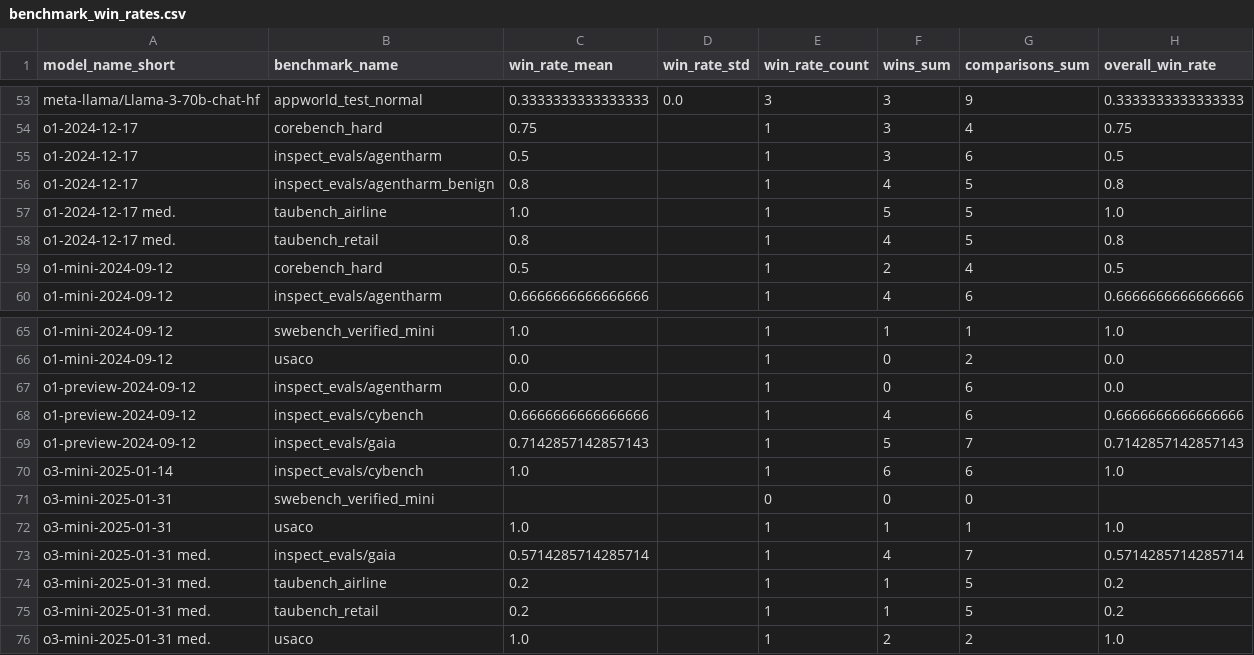
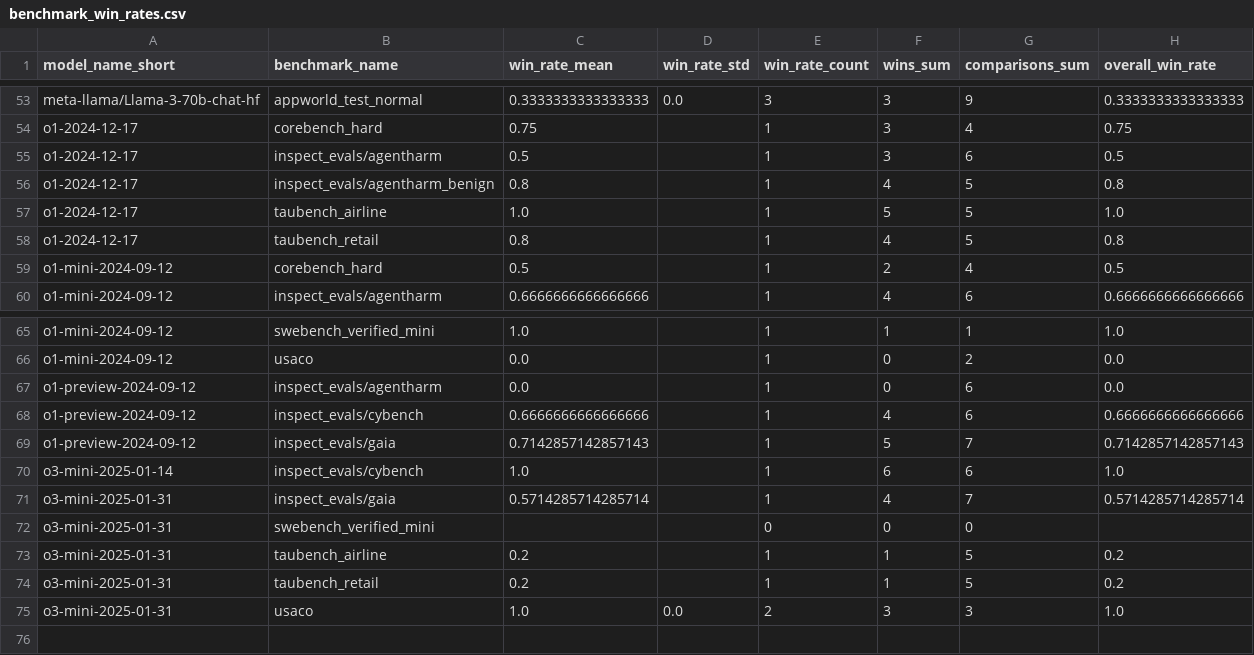
Before and after one commit to vminvsky/hal-analysis, a CSV file: benchmark_win_rates.csv, drawn as a sheet; only a part is shown, gaps mark what is left out.

```diff
--- a/benchmark_win_rates.csv
+++ b/benchmark_win_rates.csv
@@ -56,4 +56,4 @@ o1-2024-12-17,inspect_evals/agentharm,0.5,,1,3,6,0.5
 o1-2024-12-17,inspect_evals/agentharm_benign,0.8,,1,4,5,0.8
-o1-2024-12-17 med.,taubench_airline,1.0,,1,5,5,1.0
-o1-2024-12-17 med.,taubench_retail,0.8,,1,4,5,0.8
+o1-2024-12-17,taubench_airline,1.0,,1,5,5,1.0
+o1-2024-12-17,taubench_retail,0.8,,1,4,5,0.8
 o1-mini-2024-09-12,corebench_hard,0.5,,1,2,4,0.5
@@ -70,7 +70,6 @@ o1-preview-2024-09-12,inspect_evals/gaia,0.7142857142857143,,1,5,7,0.71428571428
 o3-mini-2025-01-14,inspect_evals/cybench,1.0,,1,6,6,1.0
+o3-mini-2025-01-31,inspect_evals/gaia,0.5714285714285714,,1,4,7,0.5714285714285714
 o3-mini-2025-01-31,swebench_verified_mini,,,0,0,0,
-o3-mini-2025-01-31,usaco,1.0,,1,1,1,1.0
-o3-mini-2025-01-31 med.,inspect_evals/gaia,0.5714285714285714,,1,4,7,0.5714285714285714
-o3-mini-2025-01-31 med.,taubench_airline,0.2,,1,1,5,0.2
-o3-mini-2025-01-31 med.,taubench_retail,0.2,,1,1,5,0.2
-o3-mini-2025-01-31 med.,usaco,1.0,,1,2,2,1.0
+o3-mini-2025-01-31,taubench_airline,0.2,,1,1,5,0.2
+o3-mini-2025-01-31,taubench_retail,0.2,,1,1,5,0.2
+o3-mini-2025-01-31,usaco,1.0,0.0,2,3,3,1.0
```
Also changed, not shown: model_win_rates.csv, 21 other files.
